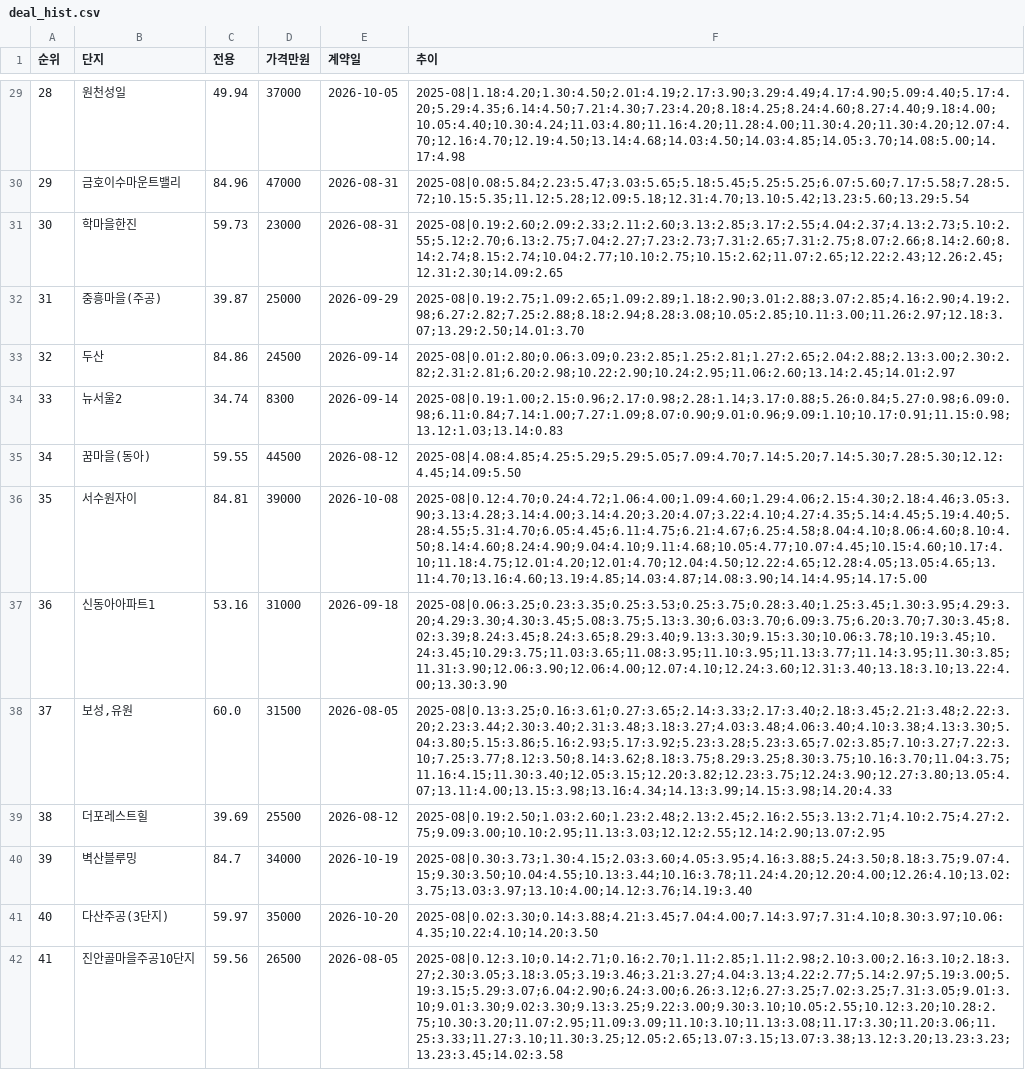
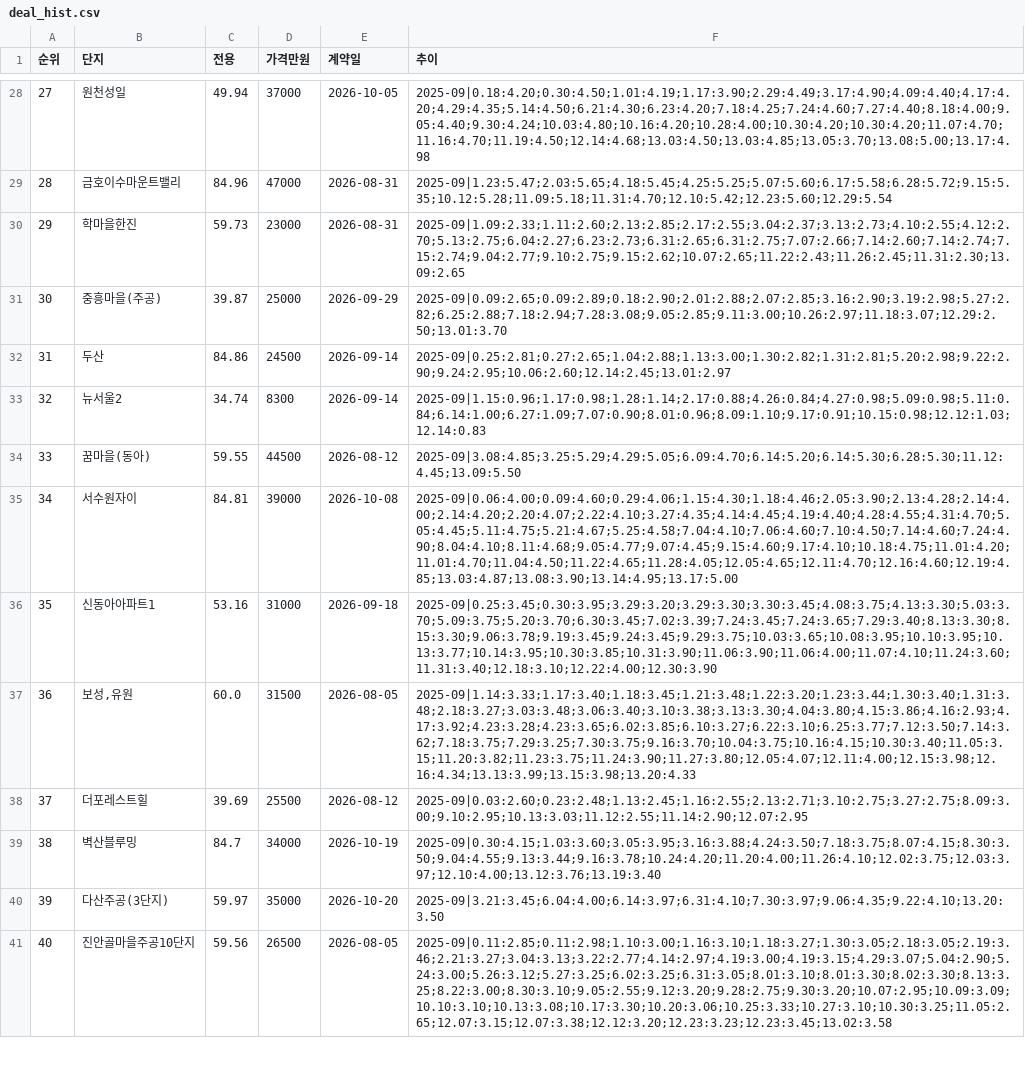
Before and after one commit to hongjiyou/rt-collector, a CSV file: out/deal_hist.csv, drawn as a sheet; only a part is shown, gaps mark what is left out; addresses are those after the commit; the diff covers the shown part only; the diff names each change by its address in the sheet, - before the commit and + after, or states it on an @@ line.

```diff
--- a/out/deal_hist.csv
+++ b/out/deal_hist.csv
@@ column A (순위) renumbered between rows 10 and 59 @@
-F28 (추이): 2025-08|1.18:4.20;1.30:4.50;2.01:4.19;2.17:3.90;3.29:4.49;4.17:4.90;5.09:4.40;5.17:4.20;5.29:4.35;6.14:4.50;7.21:4.30;7.23:4.20;8.18:4.25;8.24:4.60;8.27:4.40;9.18:4.00;10.05:4.40;10.30:4.24;11.03:4.80;11.16:4.20;11.28:4.00;11.30:4.20;11.30:4.20;12.07:4.70;12.16:4.70;12.19:4.50;13.14:4.68;14.03:4.50;14.03:4.85;14.05:3.70;14.08:5.00;14.17:4.98
+F28 (추이): 2025-09|0.18:4.20;0.30:4.50;1.01:4.19;1.17:3.90;2.29:4.49;3.17:4.90;4.09:4.40;4.17:4.20;4.29:4.35;5.14:4.50;6.21:4.30;6.23:4.20;7.18:4.25;7.24:4.60;7.27:4.40;8.18:4.00;9.05:4.40;9.30:4.24;10.03:4.80;10.16:4.20;10.28:4.00;10.30:4.20;10.30:4.20;11.07:4.70;11.16:4.70;11.19:4.50;12.14:4.68;13.03:4.50;13.03:4.85;13.05:3.70;13.08:5.00;13.17:4.98
-F29 (추이): 2025-08|0.08:5.84;2.23:5.47;3.03:5.65;5.18:5.45;5.25:5.25;6.07:5.60;7.17:5.58;7.28:5.72;10.15:5.35;11.12:5.28;12.09:5.18;12.31:4.70;13.10:5.42;13.23:5.60;13.29:5.54
+F29 (추이): 2025-09|1.23:5.47;2.03:5.65;4.18:5.45;4.25:5.25;5.07:5.60;6.17:5.58;6.28:5.72;9.15:5.35;10.12:5.28;11.09:5.18;11.31:4.70;12.10:5.42;12.23:5.60;12.29:5.54
-F30 (추이): 2025-08|0.19:2.60;2.09:2.33;2.11:2.60;3.13:2.85;3.17:2.55;4.04:2.37;4.13:2.73;5.10:2.55;5.12:2.70;6.13:2.75;7.04:2.27;7.23:2.73;7.31:2.65;7.31:2.75;8.07:2.66;8.14:2.60;8.14:2.74;8.15:2.74;10.04:2.77;10.10:2.75;10.15:2.62;11.07:2.65;12.22:2.43;12.26:2.45;12.31:2.30;14.09:2.65
+F30 (추이): 2025-09|1.09:2.33;1.11:2.60;2.13:2.85;2.17:2.55;3.04:2.37;3.13:2.73;4.10:2.55;4.12:2.70;5.13:2.75;6.04:2.27;6.23:2.73;6.31:2.65;6.31:2.75;7.07:2.66;7.14:2.60;7.14:2.74;7.15:2.74;9.04:2.77;9.10:2.75;9.15:2.62;10.07:2.65;11.22:2.43;11.26:2.45;11.31:2.30;13.09:2.65
-F31 (추이): 2025-08|0.19:2.75;1.09:2.65;1.09:2.89;1.18:2.90;3.01:2.88;3.07:2.85;4.16:2.90;4.19:2.98;6.27:2.82;7.25:2.88;8.18:2.94;8.28:3.08;10.05:2.85;10.11:3.00;11.26:2.97;12.18:3.07;13.29:2.50;14.01:3.70
+F31 (추이): 2025-09|0.09:2.65;0.09:2.89;0.18:2.90;2.01:2.88;2.07:2.85;3.16:2.90;3.19:2.98;5.27:2.82;6.25:2.88;7.18:2.94;7.28:3.08;9.05:2.85;9.11:3.00;10.26:2.97;11.18:3.07;12.29:2.50;13.01:3.70
-F32 (추이): 2025-08|0.01:2.80;0.06:3.09;0.23:2.85;1.25:2.81;1.27:2.65;2.04:2.88;2.13:3.00;2.30:2.82;2.31:2.81;6.20:2.98;10.22:2.90;10.24:2.95;11.06:2.60;13.14:2.45;14.01:2.97
+F32 (추이): 2025-09|0.25:2.81;0.27:2.65;1.04:2.88;1.13:3.00;1.30:2.82;1.31:2.81;5.20:2.98;9.22:2.90;9.24:2.95;10.06:2.60;12.14:2.45;13.01:2.97
-F33 (추이): 2025-08|0.19:1.00;2.15:0.96;2.17:0.98;2.28:1.14;3.17:0.88;5.26:0.84;5.27:0.98;6.09:0.98;6.11:0.84;7.14:1.00;7.27:1.09;8.07:0.90;9.01:0.96;9.09:1.10;10.17:0.91;11.15:0.98;13.12:1.03;13.14:0.83
+F33 (추이): 2025-09|1.15:0.96;1.17:0.98;1.28:1.14;2.17:0.88;4.26:0.84;4.27:0.98;5.09:0.98;5.11:0.84;6.14:1.00;6.27:1.09;7.07:0.90;8.01:0.96;8.09:1.10;9.17:0.91;10.15:0.98;12.12:1.03;12.14:0.83
-F34 (추이): 2025-08|4.08:4.85;4.25:5.29;5.29:5.05;7.09:4.70;7.14:5.20;7.14:5.30;7.28:5.30;12.12:4.45;14.09:5.50
+F34 (추이): 2025-09|3.08:4.85;3.25:5.29;4.29:5.05;6.09:4.70;6.14:5.20;6.14:5.30;6.28:5.30;11.12:4.45;13.09:5.50
-F35 (추이): 2025-08|0.12:4.70;0.24:4.72;1.06:4.00;1.09:4.60;1.29:4.06;2.15:4.30;2.18:4.46;3.05:3.90;3.13:4.28;3.14:4.00;3.14:4.20;3.20:4.07;3.22:4.10;4.27:4.35;5.14:4.45;5.19:4.40;5.28:4.55;5.31:4.70;6.05:4.45;6.11:4.75;6.21:4.67;6.25:4.58;8.04:4.10;8.06:4.60;8.10:4.50;8.14:4.60;8.24:4.90;9.04:4.10;9.11:4.68;10.05:4.77;10.07:4.45;10.15:4.60;10.17:4.10;11.18:4.75;12.01:4.20;12.01:4.70;12.04:4.50;12.22:4.65;12.28:4.05;13.05:4.65;13.11:4.70;13.16:4.60;13.19:4.85;14.03:4.87;14.08:3.90;14.14:4.95;14.17:5.00
+F35 (추이): 2025-09|0.06:4.00;0.09:4.60;0.29:4.06;1.15:4.30;1.18:4.46;2.05:3.90;2.13:4.28;2.14:4.00;2.14:4.20;2.20:4.07;2.22:4.10;3.27:4.35;4.14:4.45;4.19:4.40;4.28:4.55;4.31:4.70;5.05:4.45;5.11:4.75;5.21:4.67;5.25:4.58;7.04:4.10;7.06:4.60;7.10:4.50;7.14:4.60;7.24:4.90;8.04:4.10;8.11:4.68;9.05:4.77;9.07:4.45;9.15:4.60;9.17:4.10;10.18:4.75;11.01:4.20;11.01:4.70;11.04:4.50;11.22:4.65;11.28:4.05;12.05:4.65;12.11:4.70;12.16:4.60;12.19:4.85;13.03:4.87;13.08:3.90;13.14:4.95;13.17:5.00
-F36 (추이): 2025-08|0.06:3.25;0.23:3.35;0.25:3.53;0.25:3.75;0.28:3.40;1.25:3.45;1.30:3.95;4.29:3.20;4.29:3.30;4.30:3.45;5.08:3.75;5.13:3.30;6.03:3.70;6.09:3.75;6.20:3.70;7.30:3.45;8.02:3.39;8.24:3.45;8.24:3.65;8.29:3.40;9.13:3.30;9.15:3.30;10.06:3.78;10.19:3.45;10.24:3.45;10.29:3.75;11.03:3.65;11.08:3.95;11.10:3.95;11.13:3.77;11.14:3.95;11.30:3.85;11.31:3.90;12.06:3.90;12.06:4.00;12.07:4.10;12.24:3.60;12.31:3.40;13.18:3.10;13.22:4.00;13.30:3.90
+F36 (추이): 2025-09|0.25:3.45;0.30:3.95;3.29:3.20;3.29:3.30;3.30:3.45;4.08:3.75;4.13:3.30;5.03:3.70;5.09:3.75;5.20:3.70;6.30:3.45;7.02:3.39;7.24:3.45;7.24:3.65;7.29:3.40;8.13:3.30;8.15:3.30;9.06:3.78;9.19:3.45;9.24:3.45;9.29:3.75;10.03:3.65;10.08:3.95;10.10:3.95;10.13:3.77;10.14:3.95;10.30:3.85;10.31:3.90;11.06:3.90;11.06:4.00;11.07:4.10;11.24:3.60;11.31:3.40;12.18:3.10;12.22:4.00;12.30:3.90
-F37 (추이): 2025-08|0.13:3.25;0.16:3.61;0.27:3.65;2.14:3.33;2.17:3.40;2.18:3.45;2.21:3.48;2.22:3.20;2.23:3.44;2.30:3.40;2.31:3.48;3.18:3.27;4.03:3.48;4.06:3.40;4.10:3.38;4.13:3.30;5.04:3.80;5.15:3.86;5.16:2.93;5.17:3.92;5.23:3.28;5.23:3.65;7.02:3.85;7.10:3.27;7.22:3.10;7.25:3.77;8.12:3.50;8.14:3.62;8.18:3.75;8.29:3.25;8.30:3.75;10.16:3.70;11.04:3.75;11.16:4.15;11.30:3.40;12.05:3.15;12.20:3.82;12.23:3.75;12.24:3.90;12.27:3.80;13.05:4.07;13.11:4.00;13.15:3.98;13.16:4.34;14.13:3.99;14.15:3.98;14.20:4.33
+F37 (추이): 2025-09|1.14:3.33;1.17:3.40;1.18:3.45;1.21:3.48;1.22:3.20;1.23:3.44;1.30:3.40;1.31:3.48;2.18:3.27;3.03:3.48;3.06:3.40;3.10:3.38;3.13:3.30;4.04:3.80;4.15:3.86;4.16:2.93;4.17:3.92;4.23:3.28;4.23:3.65;6.02:3.85;6.10:3.27;6.22:3.10;6.25:3.77;7.12:3.50;7.14:3.62;7.18:3.75;7.29:3.25;7.30:3.75;9.16:3.70;10.04:3.75;10.16:4.15;10.30:3.40;11.05:3.15;11.20:3.82;11.23:3.75;11.24:3.90;11.27:3.80;12.05:4.07;12.11:4.00;12.15:3.98;12.16:4.34;13.13:3.99;13.15:3.98;13.20:4.33
-F38 (추이): 2025-08|0.19:2.50;1.03:2.60;1.23:2.48;2.13:2.45;2.16:2.55;3.13:2.71;4.10:2.75;4.27:2.75;9.09:3.00;10.10:2.95;11.13:3.03;12.12:2.55;12.14:2.90;13.07:2.95
+F38 (추이): 2025-09|0.03:2.60;0.23:2.48;1.13:2.45;1.16:2.55;2.13:2.71;3.10:2.75;3.27:2.75;8.09:3.00;9.10:2.95;10.13:3.03;11.12:2.55;11.14:2.90;12.07:2.95
-F39 (추이): 2025-08|0.30:3.73;1.30:4.15;2.03:3.60;4.05:3.95;4.16:3.88;5.24:3.50;8.18:3.75;9.07:4.15;9.30:3.50;10.04:4.55;10.13:3.44;10.16:3.78;11.24:4.20;12.20:4.00;12.26:4.10;13.02:3.75;13.03:3.97;13.10:4.00;14.12:3.76;14.19:3.40
+F39 (추이): 2025-09|0.30:4.15;1.03:3.60;3.05:3.95;3.16:3.88;4.24:3.50;7.18:3.75;8.07:4.15;8.30:3.50;9.04:4.55;9.13:3.44;9.16:3.78;10.24:4.20;11.20:4.00;11.26:4.10;12.02:3.75;12.03:3.97;12.10:4.00;13.12:3.76;13.19:3.40
-F40 (추이): 2025-08|0.02:3.30;0.14:3.88;4.21:3.45;7.04:4.00;7.14:3.97;7.31:4.10;8.30:3.97;10.06:4.35;10.22:4.10;14.20:3.50
+F40 (추이): 2025-09|3.21:3.45;6.04:4.00;6.14:3.97;6.31:4.10;7.30:3.97;9.06:4.35;9.22:4.10;13.20:3.50
-F41 (추이): 2025-08|0.12:3.10;0.14:2.71;0.16:2.70;1.11:2.85;1.11:2.98;2.10:3.00;2.16:3.10;2.18:3.27;2.30:3.05;3.18:3.05;3.19:3.46;3.21:3.27;4.04:3.13;4.22:2.77;5.14:2.97;5.19:3.00;5.19:3.15;5.29:3.07;6.04:2.90;6.24:3.00;6.26:3.12;6.27:3.25;7.02:3.25;7.31:3.05;9.01:3.10;9.01:3.30;9.02:3.30;9.13:3.25;9.22:3.00;9.30:3.10;10.05:2.55;10.12:3.20;10.28:2.75;10.30:3.20;11.07:2.95;11.09:3.09;11.10:3.10;11.13:3.08;11.17:3.30;11.20:3.06;11.25:3.33;11.27:3.10;11.30:3.25;12.05:2.65;13.07:3.15;13.07:3.38;13.12:3.20;13.23:3.23;13.23:3.45;14.02:3.58
+F41 (추이): 2025-09|0.11:2.85;0.11:2.98;1.10:3.00;1.16:3.10;1.18:3.27;1.30:3.05;2.18:3.05;2.19:3.46;2.21:3.27;3.04:3.13;3.22:2.77;4.14:2.97;4.19:3.00;4.19:3.15;4.29:3.07;5.04:2.90;5.24:3.00;5.26:3.12;5.27:3.25;6.02:3.25;6.31:3.05;8.01:3.10;8.01:3.30;8.02:3.30;8.13:3.25;8.22:3.00;8.30:3.10;9.05:2.55;9.12:3.20;9.28:2.75;9.30:3.20;10.07:2.95;10.09:3.09;10.10:3.10;10.13:3.08;10.17:3.30;10.20:3.06;10.25:3.33;10.27:3.10;10.30:3.25;11.05:2.65;12.07:3.15;12.07:3.38;12.12:3.20;12.23:3.23;12.23:3.45;13.02:3.58
```
Also changed, not shown: 2 added rows, 2 removed rows and 44 edited cells elsewhere in this file, out/vol_hist.csv, 6 other files.
